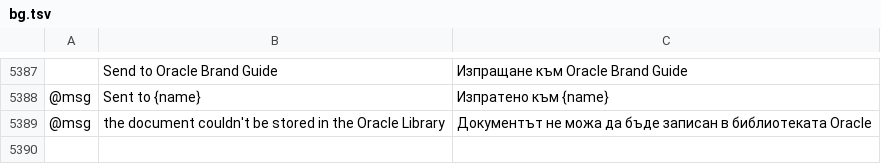
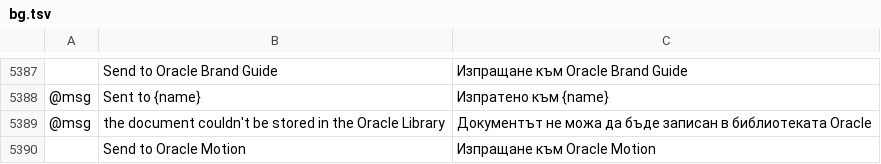
Before and after one commit to Marvingxx/oracle-vector, a TSV file: crates/ui-egui/src/i18n/bg.tsv, drawn as a sheet; only a part is shown, gaps mark what is left out; the diff names each change by its address in the sheet, - before the commit and + after, or states it on an @@ line.

```diff
--- a/crates/ui-egui/src/i18n/bg.tsv
+++ b/crates/ui-egui/src/i18n/bg.tsv
+row 5390:  | Send to Oracle Motion | Изпращане към Oracle Motion
```
Also changed, not shown: crates/ui-egui/src/i18n/el.tsv, crates/ui-egui/src/i18n/ka.tsv, 24 other files.
